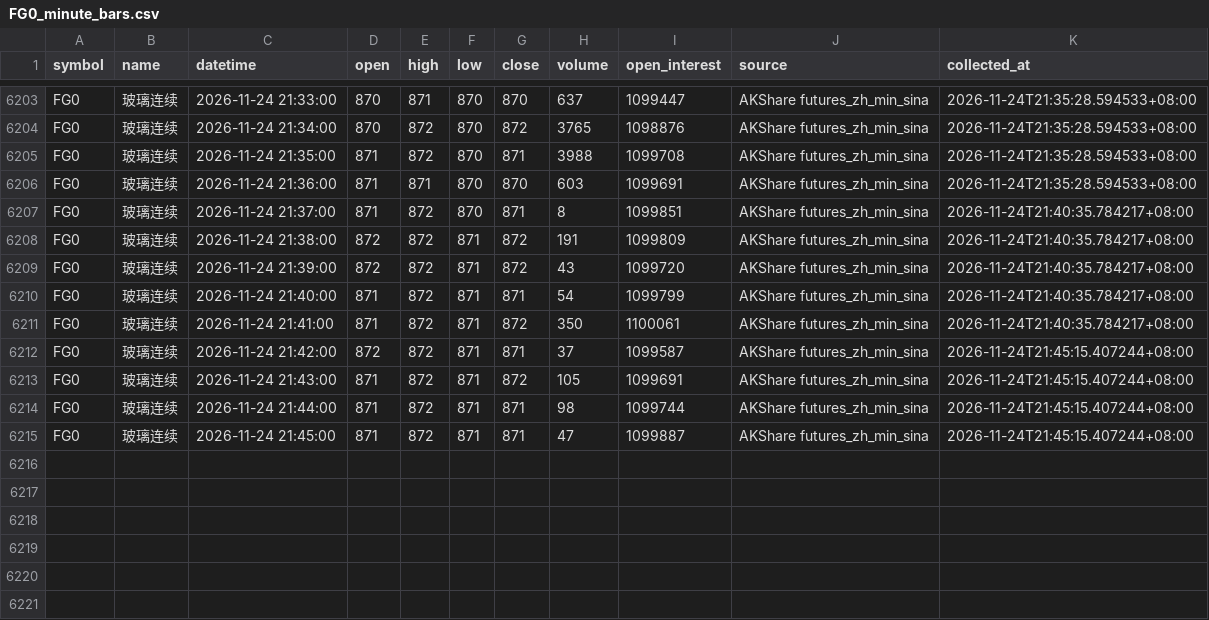
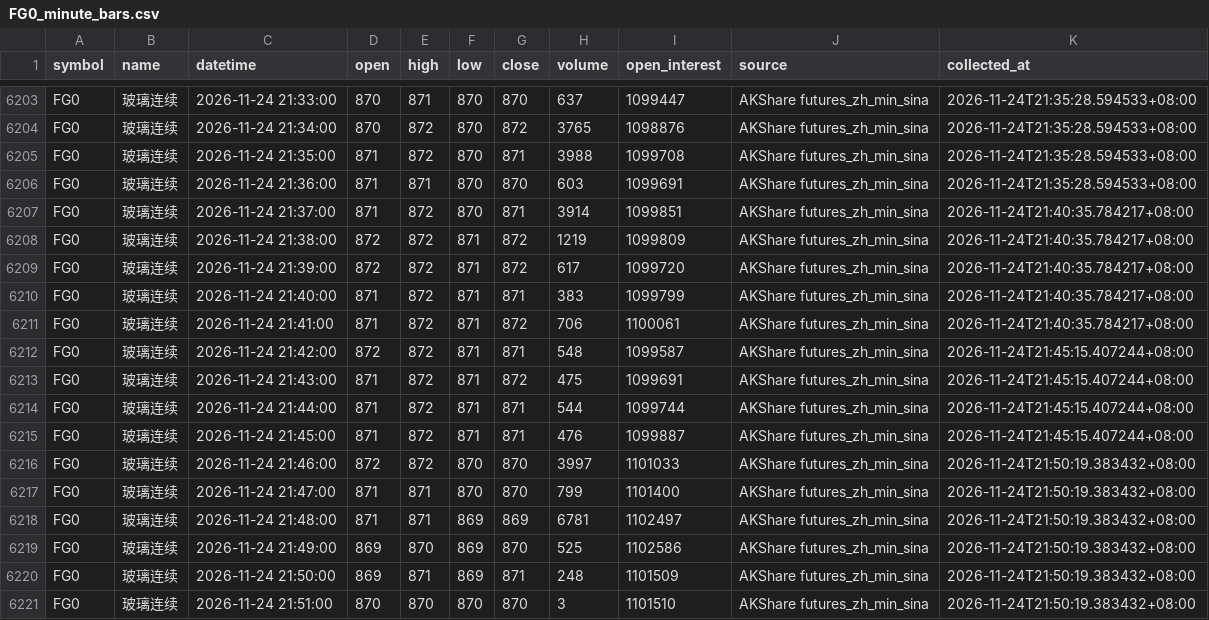
Before and after one commit to luckyjohnlucky/akshare-futures-data, a CSV file: output/FG0_minute_bars.csv, drawn as a sheet; only a part is shown, gaps mark what is left out.

```diff
--- a/output/FG0_minute_bars.csv
+++ b/output/FG0_minute_bars.csv
@@ -6206,10 +6206,16 @@ FG0,玻璃连续,2026-11-24 21:35:00,871,872,870,871,3988,1099708,AKShare future
 FG0,玻璃连续,2026-11-24 21:36:00,871,871,870,870,603,1099691,AKShare futures_zh_min_sina,2026-11-24T21:35:28.594533+08:00
-FG0,玻璃连续,2026-11-24 21:37:00,871,872,870,871,8,1099851,AKShare futures_zh_min_sina,2026-11-24T21:40:35.784217+08:00
-FG0,玻璃连续,2026-11-24 21:38:00,872,872,871,872,191,1099809,AKShare futures_zh_min_sina,2026-11-24T21:40:35.784217+08:00
-FG0,玻璃连续,2026-11-24 21:39:00,872,872,871,872,43,1099720,AKShare futures_zh_min_sina,2026-11-24T21:40:35.784217+08:00
-FG0,玻璃连续,2026-11-24 21:40:00,871,872,871,871,54,1099799,AKShare futures_zh_min_sina,2026-11-24T21:40:35.784217+08:00
-FG0,玻璃连续,2026-11-24 21:41:00,871,872,871,872,350,1100061,AKShare futures_zh_min_sina,2026-11-24T21:40:35.784217+08:00
-FG0,玻璃连续,2026-11-24 21:42:00,872,872,871,871,37,1099587,AKShare futures_zh_min_sina,2026-11-24T21:45:15.407244+08:00
-FG0,玻璃连续,2026-11-24 21:43:00,871,872,871,872,105,1099691,AKShare futures_zh_min_sina,2026-11-24T21:45:15.407244+08:00
-FG0,玻璃连续,2026-11-24 21:44:00,871,872,871,871,98,1099744,AKShare futures_zh_min_sina,2026-11-24T21:45:15.407244+08:00
-FG0,玻璃连续,2026-11-24 21:45:00,871,872,871,871,47,1099887,AKShare futures_zh_min_sina,2026-11-24T21:45:15.407244+08:00
+FG0,玻璃连续,2026-11-24 21:37:00,871,872,870,871,3914,1099851,AKShare futures_zh_min_sina,2026-11-24T21:40:35.784217+08:00
+FG0,玻璃连续,2026-11-24 21:38:00,872,872,871,872,1219,1099809,AKShare futures_zh_min_sina,2026-11-24T21:40:35.784217+08:00
+FG0,玻璃连续,2026-11-24 21:39:00,872,872,871,872,617,1099720,AKShare futures_zh_min_sina,2026-11-24T21:40:35.784217+08:00
+FG0,玻璃连续,2026-11-24 21:40:00,871,872,871,871,383,1099799,AKShare futures_zh_min_sina,2026-11-24T21:40:35.784217+08:00
+FG0,玻璃连续,2026-11-24 21:41:00,871,872,871,872,706,1100061,AKShare futures_zh_min_sina,2026-11-24T21:40:35.784217+08:00
+FG0,玻璃连续,2026-11-24 21:42:00,872,872,871,871,548,1099587,AKShare futures_zh_min_sina,2026-11-24T21:45:15.407244+08:00
+FG0,玻璃连续,2026-11-24 21:43:00,871,872,871,872,475,1099691,AKShare futures_zh_min_sina,2026-11-24T21:45:15.407244+08:00
+FG0,玻璃连续,2026-11-24 21:44:00,871,872,871,871,544,1099744,AKShare futures_zh_min_sina,2026-11-24T21:45:15.407244+08:00
+FG0,玻璃连续,2026-11-24 21:45:00,871,872,871,871,476,1099887,AKShare futures_zh_min_sina,2026-11-24T21:45:15.407244+08:00
+FG0,玻璃连续,2026-11-24 21:46:00,872,872,870,870,3997,1101033,AKShare futures_zh_min_sina,2026-11-24T21:50:19.383432+08:00
+FG0,玻璃连续,2026-11-24 21:47:00,871,871,870,870,799,1101400,AKShare futures_zh_min_sina,2026-11-24T21:50:19.383432+08:00
+FG0,玻璃连续,2026-11-24 21:48:00,871,871,869,869,6781,1102497,AKShare futures_zh_min_sina,2026-11-24T21:50:19.383432+08:00
+FG0,玻璃连续,2026-11-24 21:49:00,869,870,869,870,525,1102586,AKShare futures_zh_min_sina,2026-11-24T21:50:19.383432+08:00
+FG0,玻璃连续,2026-11-24 21:50:00,869,871,869,871,248,1101509,AKShare futures_zh_min_sina,2026-11-24T21:50:19.383432+08:00
+FG0,玻璃连续,2026-11-24 21:51:00,870,870,870,870,3,1101510,AKShare futures_zh_min_sina,2026-11-24T21:50:19.383432+08:00
```
Also changed, not shown: output/L0_minute_bars.csv, output/MA0_minute_bars.csv, 6 other files.
